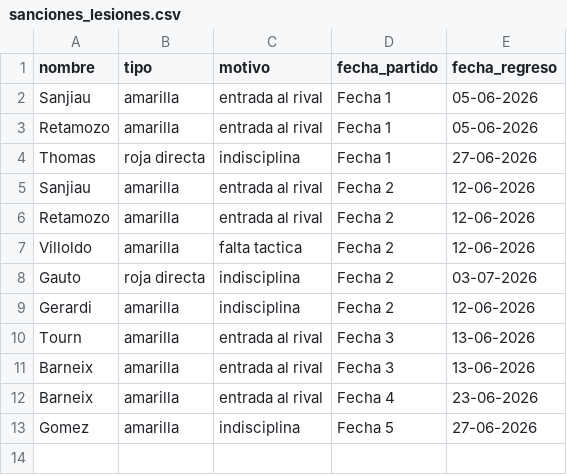
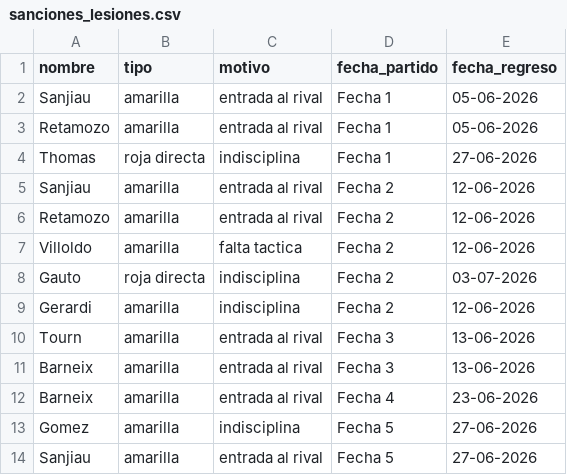
Before and after one commit to oyhenart/Estrella-Berisso-Analytics, a CSV file: code/data/sanciones_lesiones.csv, drawn as a sheet; the diff names each change by its address in the sheet, - before the commit and + after, or states it on an @@ line.

Commit message:
Add new entry for Sanjiau in sanciones_lesiones.csv

```diff
--- a/code/data/sanciones_lesiones.csv
+++ b/code/data/sanciones_lesiones.csv
+row 14: Sanjiau | amarilla | entrada al rival | Fecha 5 | 27-06-2026
```
